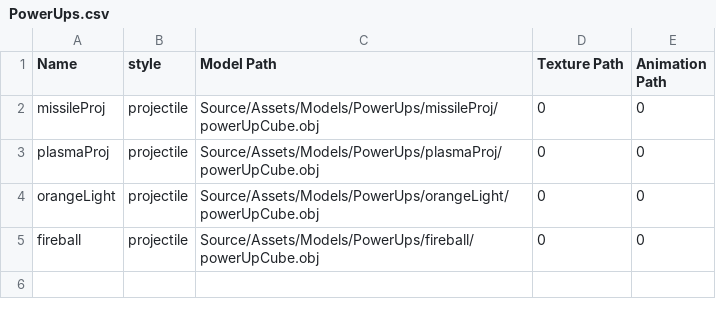
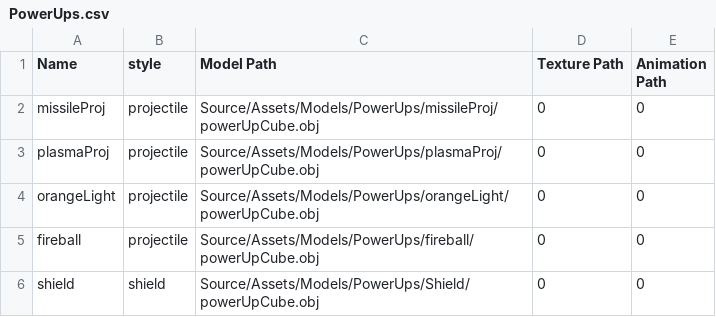
Before and after one commit to RaizorZawarudo/McGuyv-R-Type, a CSV file: Source/Assets/Models/PowerUps/PowerUps.csv, drawn as a sheet; the diff names each change by its address in the sheet, - before the commit and + after, or states it on an @@ line.

Commit message:
get shield works, do reflective shield now or try to hunt for bugs, change projectile velocity to 0 , 0, Z for bulletsa and 0 Y 0 for bombs and add movement of projectiles in all directions

```diff
--- a/Source/Assets/Models/PowerUps/PowerUps.csv
+++ b/Source/Assets/Models/PowerUps/PowerUps.csv
+row 6: shield | shield | Source/Assets/Models/PowerUps/Shield/powerUpCube.obj | 0 | 0
```
Also changed, not shown: 6 other files.
